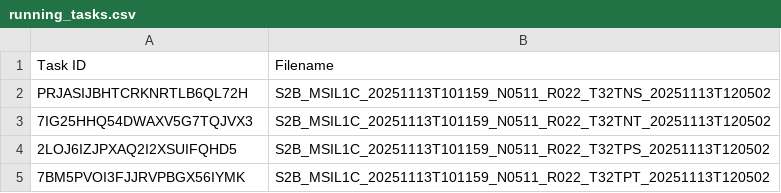
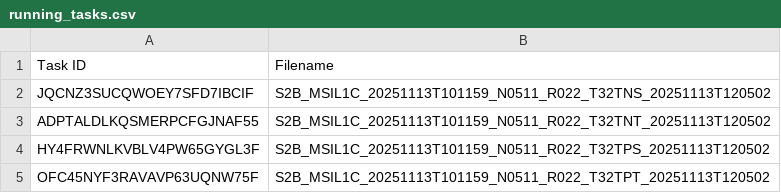
Before and after one commit to swisstopo/topo-satromo-v2, a CSV file: processing/running_tasks.csv, drawn as a sheet.

Commit message:
Processing files done

```diff
--- a/processing/running_tasks.csv
+++ b/processing/running_tasks.csv
@@ -1,5 +1,5 @@
 Task ID,Filename
-PRJASIJBHTCRKNRTLB6QL72H,S2B_MSIL1C_20251113T101159_N0511_R022_T32TNS_20251113T120502
-7IG25HHQ54DWAXV5G7TQJVX3,S2B_MSIL1C_20251113T101159_N0511_R022_T32TNT_20251113T120502
-2LOJ6IZJPXAQ2I2XSUIFQHD5,S2B_MSIL1C_20251113T101159_N0511_R022_T32TPS_20251113T120502
-7BM5PVOI3FJJRVPBGX56IYMK,S2B_MSIL1C_20251113T101159_N0511_R022_T32TPT_20251113T120502
+JQCNZ3SUCQWOEY7SFD7IBCIF,S2B_MSIL1C_20251113T101159_N0511_R022_T32TNS_20251113T120502
+ADPTALDLKQSMERPCFGJNAF55,S2B_MSIL1C_20251113T101159_N0511_R022_T32TNT_20251113T120502
+HY4FRWNLKVBLV4PW65GYGL3F,S2B_MSIL1C_20251113T101159_N0511_R022_T32TPS_20251113T120502
+OFC45NYF3RAVAVP63UQNW75F,S2B_MSIL1C_20251113T101159_N0511_R022_T32TPT_20251113T120502
```
Also changed, not shown: 4 other files.
